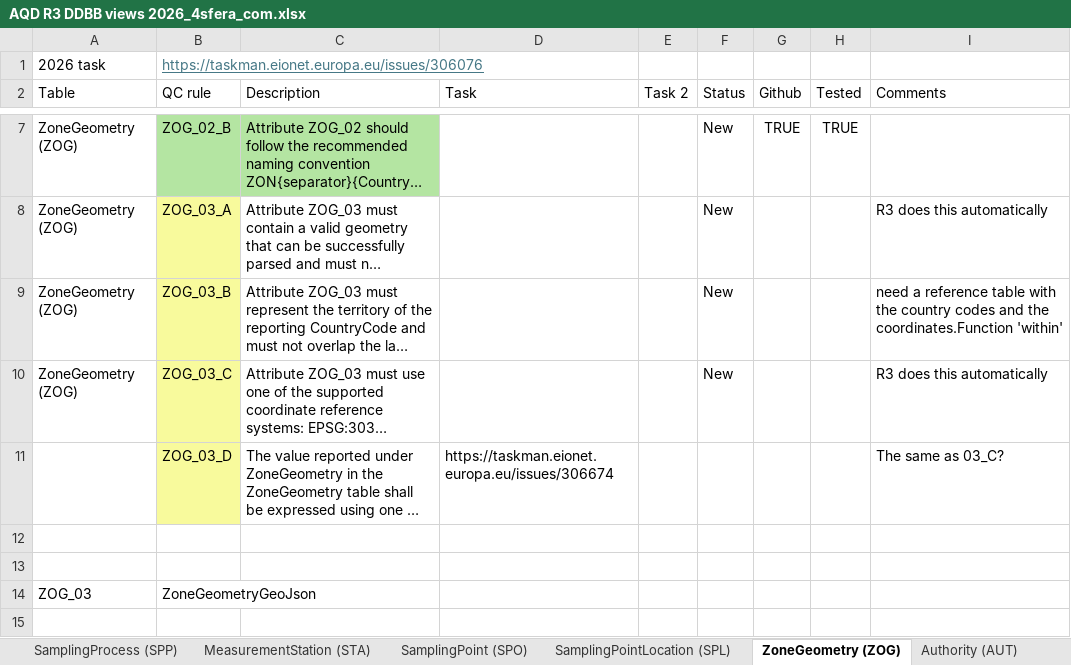
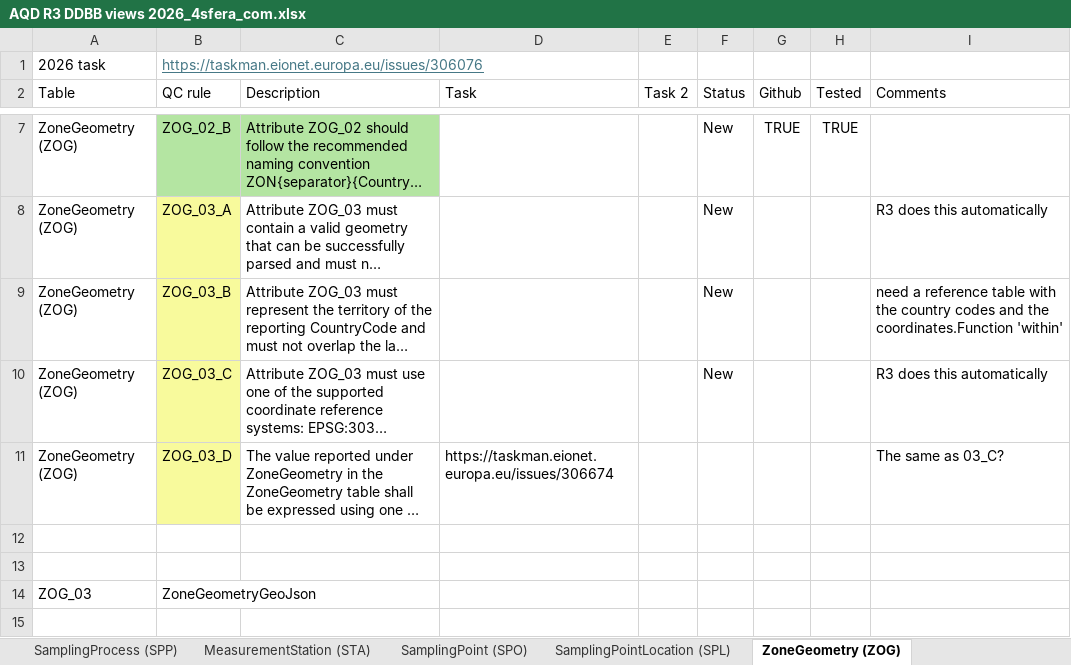
Before and after one commit to eea/AirQualityInReportNet3, an Excel workbook: AQD R3 DDBB views 2026_4sfera_com.xlsx, sheet ZoneGeometry (ZOG), drawn as a sheet; only a part is shown, gaps mark what is left out; long unchanged cells end in …; values as stored, in another font and other column widths than the file's, no borders; table styles not drawn; the diff names each change by its address in the sheet, - before the commit and + after, or states it on an @@ line.

```diff
--- a/AQD R3 DDBB views 2026_4sfera_com.xlsx (sheet ZoneGeometry (ZOG))
+++ b/AQD R3 DDBB views 2026_4sfera_com.xlsx (sheet ZoneGeometry (ZOG))
-A11 (Table): (empty)
+A11 (Table): ZoneGeometry (ZOG)
```
Also changed, not shown: sheet NOT READY Authority (AUT), other sheet tabs.
